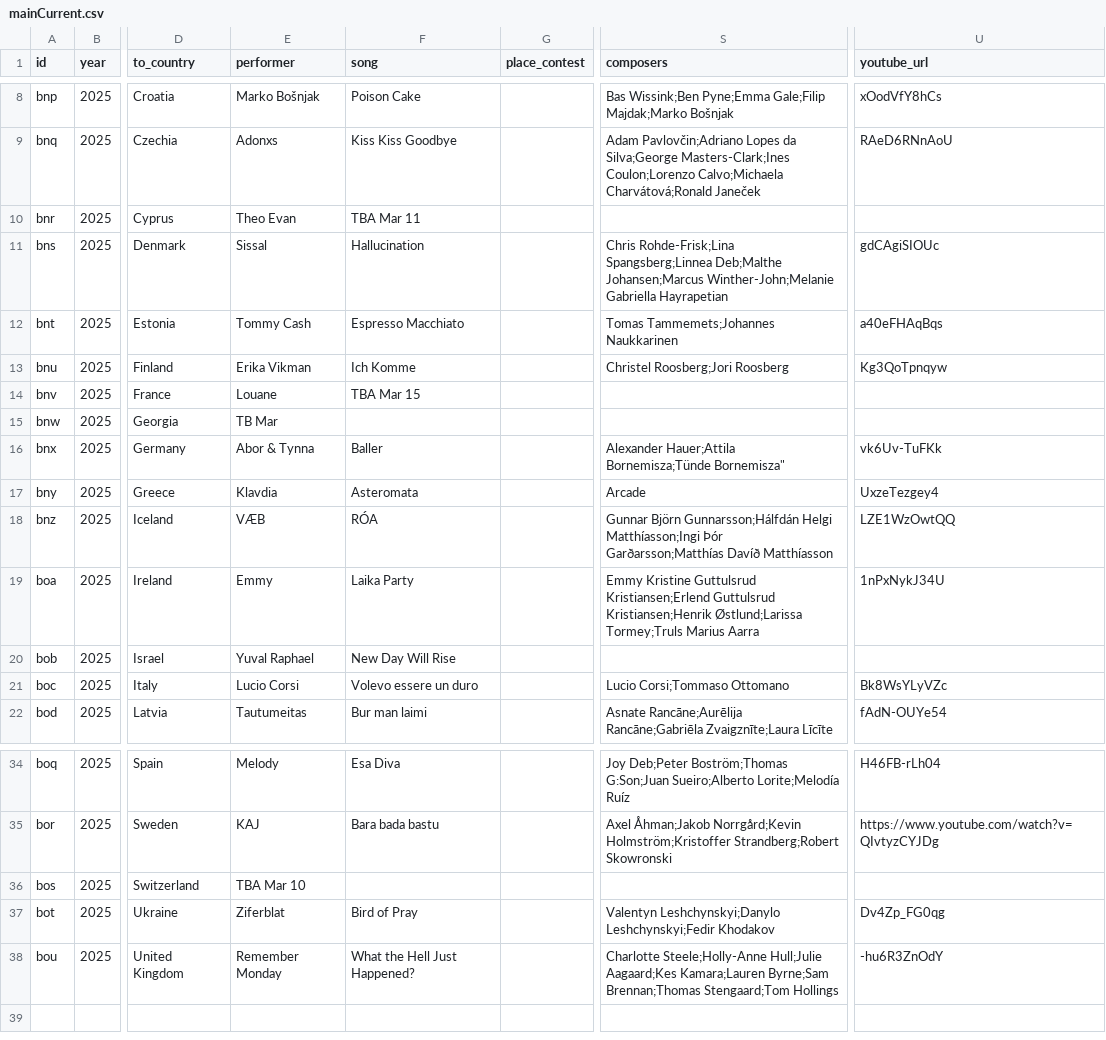
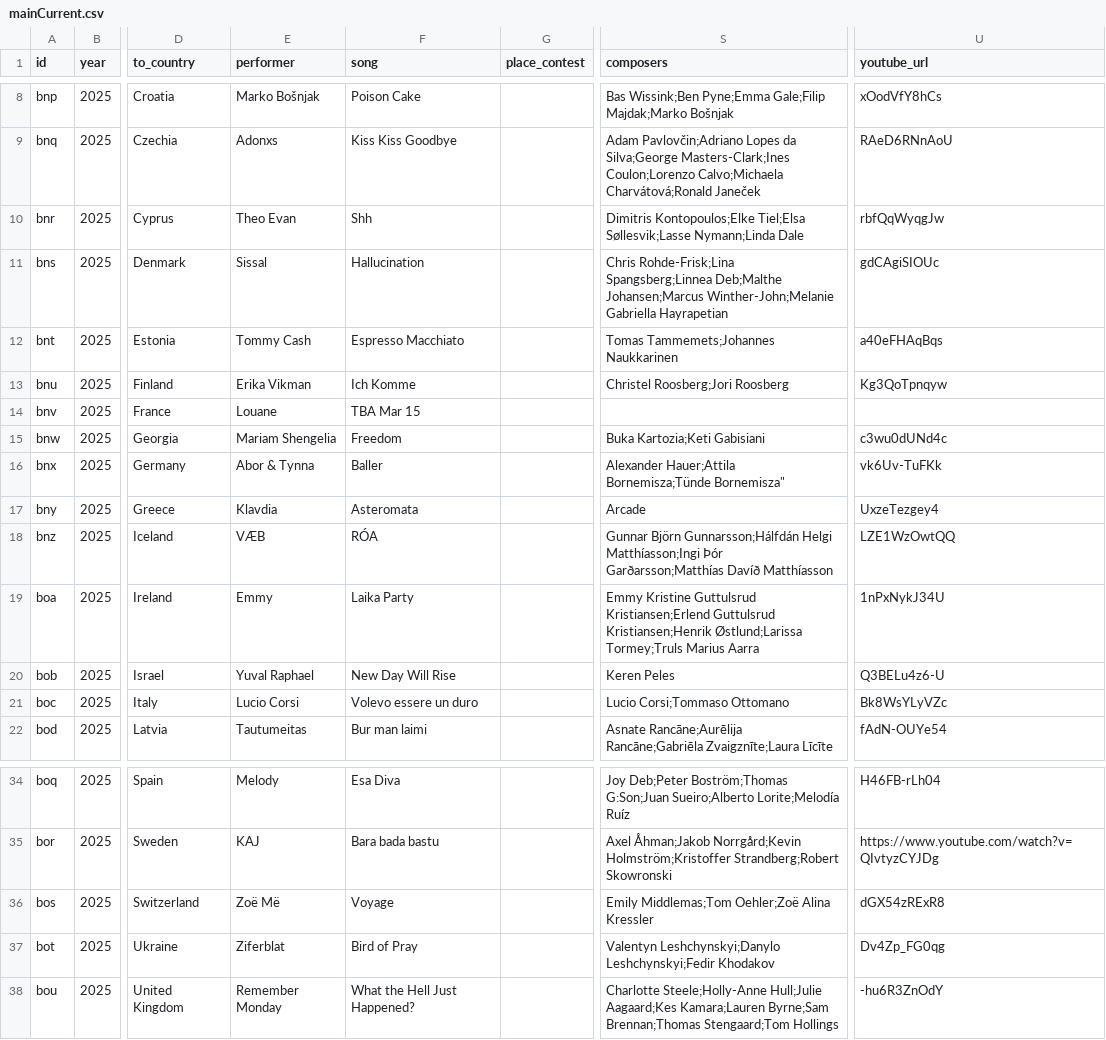
Before and after one commit to jekrch/eurovision-ranker, a CSV file: public/mainCurrent.csv, drawn as a sheet; only a part is shown, gaps mark what is left out; the diff names each change by its address in the sheet, - before the commit and + after, or states it on an @@ line.

Commit message:
cache fix and contestants

```diff
--- a/public/mainCurrent.csv
+++ b/public/mainCurrent.csv
-F10 (song): TBA Mar 11
+F10 (song): Shh
-S10 (composers): (empty)
+S10 (composers): Dimitris Kontopoulos;Elke Tiel;Elsa Søllesvik;Lasse Nymann;Linda Dale
-U10 (youtube_url): (empty)
+U10 (youtube_url): rbfQqWyqgJw
-E15 (performer): TB Mar
+E15 (performer): Mariam Shengelia
-F15 (song): (empty)
+F15 (song): Freedom
-S15 (composers): (empty)
+S15 (composers): Buka Kartozia;Keti Gabisiani
-U15 (youtube_url): (empty)
+U15 (youtube_url): c3wu0dUNd4c
-S20 (composers): (empty)
+S20 (composers): Keren Peles
-U20 (youtube_url): (empty)
+U20 (youtube_url): Q3BELu4z6-U
-E36 (performer): TBA Mar 10
+E36 (performer): Zoë Më
-F36 (song): (empty)
+F36 (song): Voyage
-S36 (composers): (empty)
+S36 (composers): Emily Middlemas;Tom Oehler;Zoë Alina Kressler
-U36 (youtube_url): (empty)
+U36 (youtube_url): dGX54zRExR8
```
Also changed, not shown: 1 other file.
